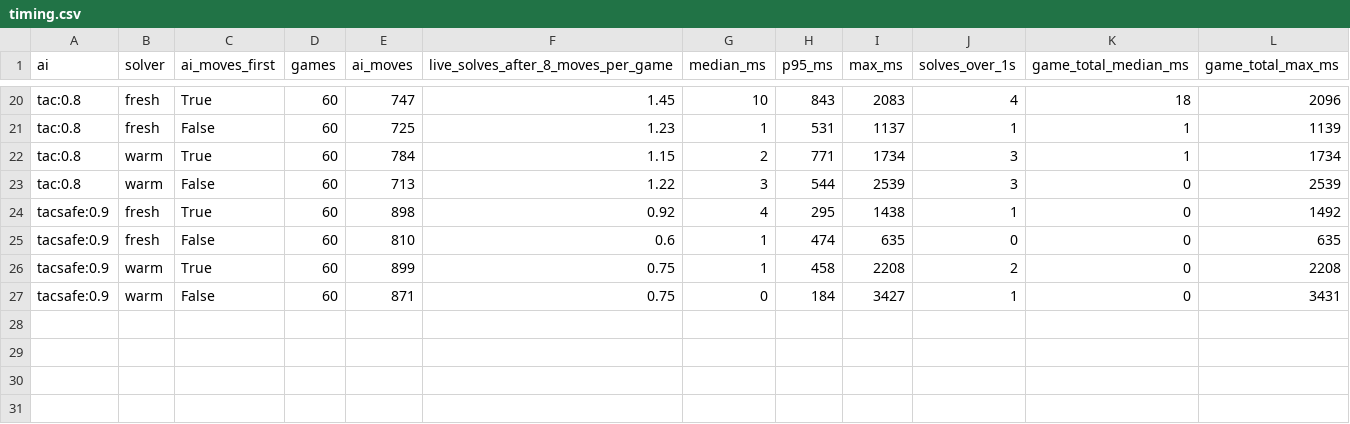
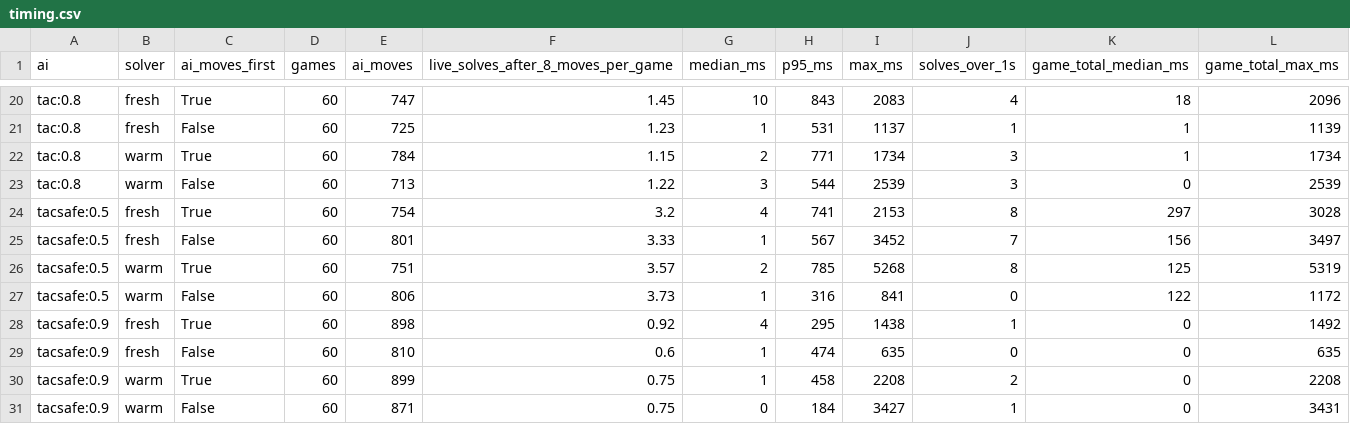
Before and after one commit to EdwardLeeee/connect4-web2, a CSV file: docs/research/ai-difficulty/timing.csv, drawn as a sheet; only a part is shown, gaps mark what is left out; the diff names each change by its address in the sheet, - before the commit and + after, or states it on an @@ line.

```diff
--- a/docs/research/ai-difficulty/timing.csv
+++ b/docs/research/ai-difficulty/timing.csv
+row 24: tacsafe:0.5 | fresh | True | 60 | 754 | 3.2 | 4 | 741 | 2153 | 8 | 297 | 3028
+row 25: tacsafe:0.5 | fresh | False | 60 | 801 | 3.33 | 1 | 567 | 3452 | 7 | 156 | 3497
+row 26: tacsafe:0.5 | warm | True | 60 | 751 | 3.57 | 2 | 785 | 5268 | 8 | 125 | 5319
+row 27: tacsafe:0.5 | warm | False | 60 | 806 | 3.73 | 1 | 316 | 841 | 0 | 122 | 1172
```
Also changed, not shown: docs/research/ai-difficulty/product.csv, docs/research/ai-difficulty/results.csv, 4 other files.
